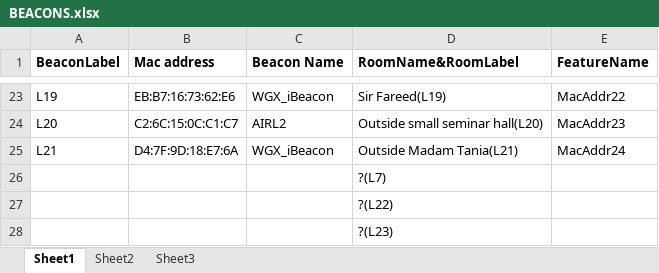
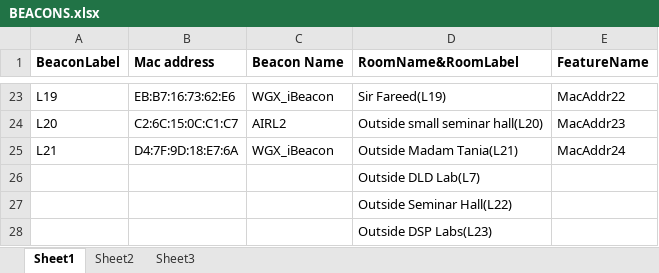
Before and after one commit to Tooba3Naseer/SmartGuide-using-BLE-beacons, an Excel workbook: CE DATA/BEACONS.xlsx, sheet Sheet1, drawn as a sheet; only a part is shown, gaps mark what is left out; values as stored, in another font and other column widths than the file's, no borders; the diff names each change by its address in the sheet, - before the commit and + after, or states it on an @@ line.

```diff
--- a/CE DATA/BEACONS.xlsx (sheet Sheet1)
+++ b/CE DATA/BEACONS.xlsx (sheet Sheet1)
-D26 (RoomName&RoomLabel): ?(L7)
+D26 (RoomName&RoomLabel): Outside DLD Lab(L7)
-D27 (RoomName&RoomLabel): ?(L22)
+D27 (RoomName&RoomLabel): Outside Seminar Hall(L22)
-D28 (RoomName&RoomLabel): ?(L23)
+D28 (RoomName&RoomLabel): Outside DSP Labs(L23)
```
Also changed, not shown: 16 other files.
